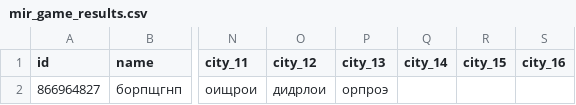
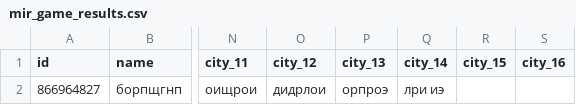
Before and after one commit to muzredmaksimov-dot/MIR_GAME, a CSV file: mir_game_results.csv, drawn as a sheet; only a part is shown, gaps mark what is left out; the diff names each change by its address in the sheet, - before the commit and + after, or states it on an @@ line.

Commit message:
update results

```diff
--- a/mir_game_results.csv
+++ b/mir_game_results.csv
-Q2 (city_14): (empty)
+Q2 (city_14): лри иэ
```
